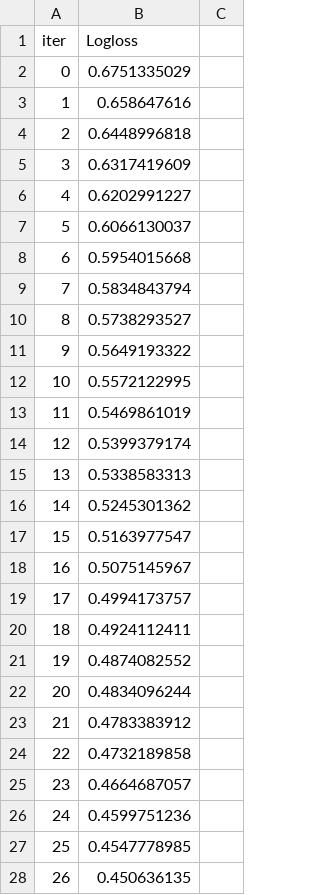
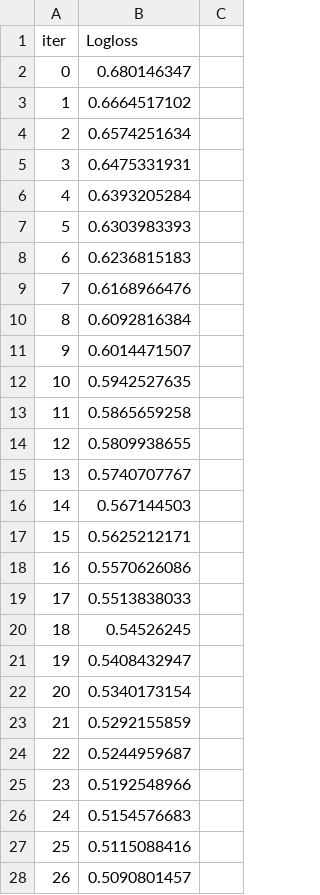
Before and after one commit to malfaroe/Framework, a TSV file: src/catboost_info/learn_error.tsv, drawn as a sheet; only a part is shown; the diff covers the shown part only.

```diff
--- a/src/catboost_info/learn_error.tsv
+++ b/src/catboost_info/learn_error.tsv
@@ -1,28 +1,28 @@
 iter	Logloss
-0	0.6751335029
-1	0.658647616
-2	0.6448996818
-3	0.6317419609
-4	0.6202991227
-5	0.6066130037
-6	0.5954015668
-7	0.5834843794
-8	0.5738293527
-9	0.5649193322
-10	0.5572122995
-11	0.5469861019
-12	0.5399379174
-13	0.5338583313
-14	0.5245301362
-15	0.5163977547
-16	0.5075145967
-17	0.4994173757
-18	0.4924112411
-19	0.4874082552
-20	0.4834096244
-21	0.4783383912
-22	0.4732189858
-23	0.4664687057
-24	0.4599751236
-25	0.4547778985
-26	0.450636135
+0	0.680146347
+1	0.6664517102
+2	0.6574251634
+3	0.6475331931
+4	0.6393205284
+5	0.6303983393
+6	0.6236815183
+7	0.6168966476
+8	0.6092816384
+9	0.6014471507
+10	0.5942527635
+11	0.5865659258
+12	0.5809938655
+13	0.5740707767
+14	0.567144503
+15	0.5625212171
+16	0.5570626086
+17	0.5513838033
+18	0.54526245
+19	0.5408432947
+20	0.5340173154
+21	0.5292155859
+22	0.5244959687
+23	0.5192548966
+24	0.5154576683
+25	0.5115088416
+26	0.5090801457
```
Also changed, not shown: 1 added row, 1 removed row and 64 edited cells elsewhere in this file, input/submission.csv, input/submission_ensemble.csv, 29 other files.
